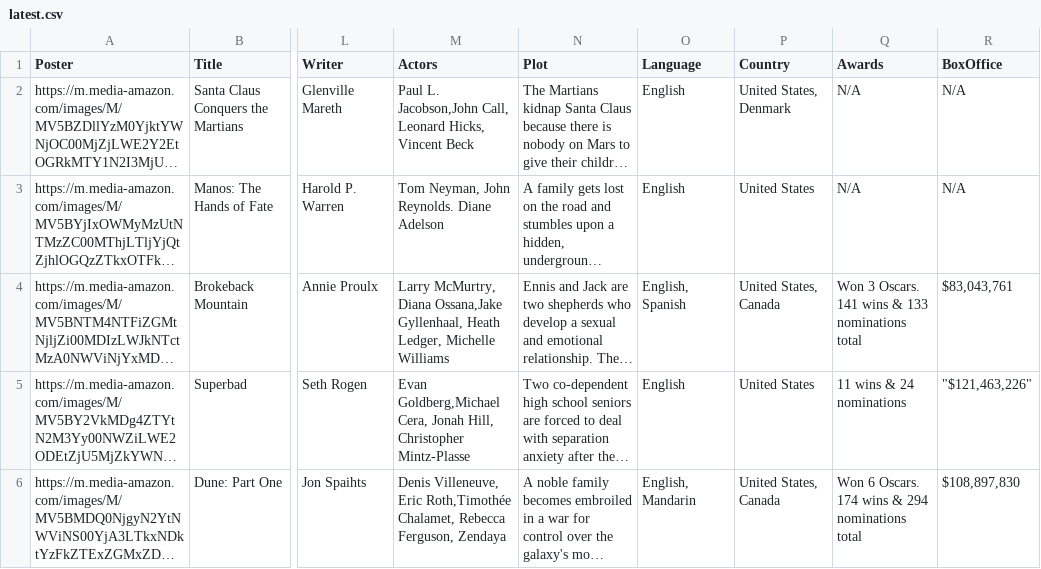
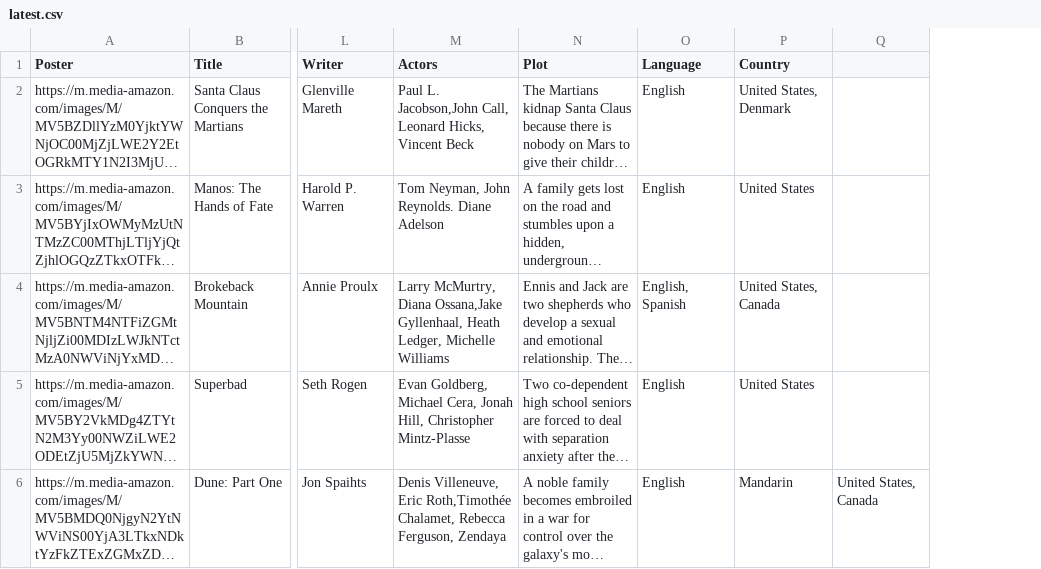
Before and after one commit to hexcatprime/Capstone, a CSV file: csv/latest.csv, drawn as a sheet; only a part is shown, gaps mark what is left out; long unchanged cells end in …; removed rows and columns are numbered as before the commit, all else as after; the diff names each change by its address in the sheet, - before the commit and + after, or states it on an @@ line.

```diff
--- a/csv/latest.csv
+++ b/csv/latest.csv
-column Q (Awards), rows 2-6: N/A | N/A | Won 3 Oscars. 141 wins & 133 nominations total | 11 wins & 24 nominations | Won 6 Oscars. 174 wins & 294 nominations total
-column R (BoxOffice), rows 2-6: N/A | N/A | $83,043,761 | "$121,463,226" | $108,897,830
+column Q, row 6: United States, Canada
-M5 (Actors): Evan Goldberg,Michael Cera, Jonah…
+M5 (Actors): Evan Goldberg, Michael Cera, Jonah…
-O6 (Language): English, Mandarin
+O6 (Language): English
-P6 (Country): United States, Canada
+P6 (Country): Mandarin
```
Also changed, not shown: 4 other files.
